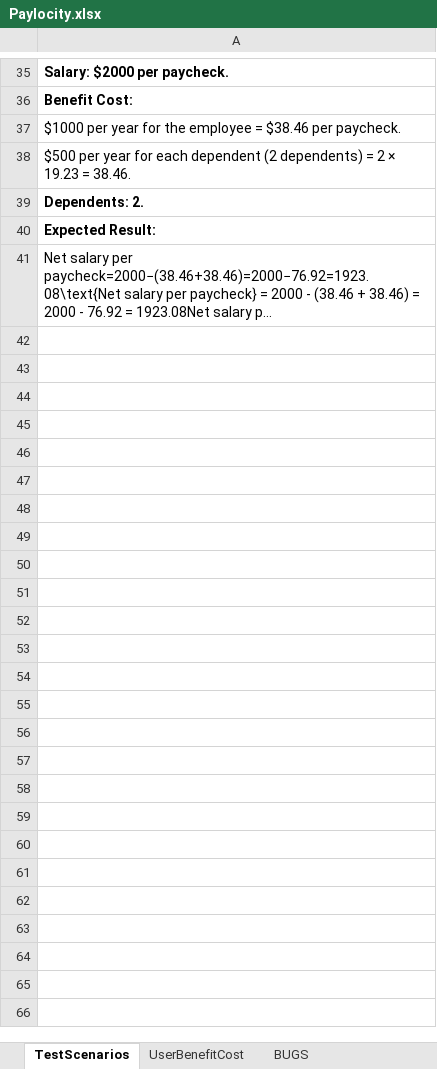
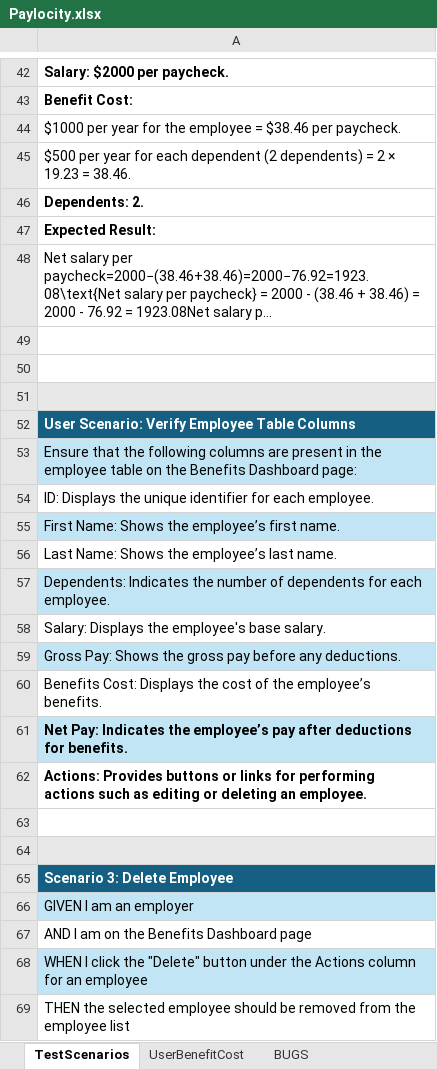
Before and after one commit to esau436/paylocity, an Excel workbook: Issues/Paylocity.xlsx, sheet TestScenarios, drawn as a sheet; only a part is shown, gaps mark what is left out; long unchanged cells end in …; values as stored, in another font and other column widths than the file's, no borders; table styles not drawn; the diff covers the shown part only; the diff names each change by its address in the sheet, - before the commit and + after, or states it on an @@ line.

Commit message:
Add new Paylocity Document and Screenshot

```diff
--- a/Issues/Paylocity.xlsx (sheet TestScenarios)
+++ b/Issues/Paylocity.xlsx (sheet TestScenarios)
+row 49: (empty)
+row 50: (empty)
+row 51: (empty)
+row 52: User Scenario: Verify Employee Table Columns
+row 53: Ensure that the following columns are present in the employee table on the Benefits Dashboard page:
+row 54: ID: Displays the unique identifier for each employee.
+row 55: First Name: Shows the employee’s first name.
+row 56: Last Name: Shows the employee’s last name.
+row 57: Dependents: Indicates the number of dependents for each employee.
+row 58: Salary: Displays the employee's base salary.
+row 59: Gross Pay: Shows the gross pay before any deductions.
+row 60: Benefits Cost: Displays the cost of the employee’s benefits.
+row 61: Net Pay: Indicates the employee’s pay after deductions for benefits.
+row 62: Actions: Provides buttons or links for performing actions such as editing or deleting an employee.
+row 63: (empty)
+row 64: (empty)
+row 65: Scenario 3: Delete Employee
+row 66: GIVEN I am an employer
+row 67: AND I am on the Benefits Dashboard page
+row 68: WHEN I click the "Delete" button under the Actions column for an employee
+row 69: THEN the selected employee should be removed from the employee list
```
Also changed, not shown: 19 added rows and 12 removed rows elsewhere in this sheet, 8 other files.
